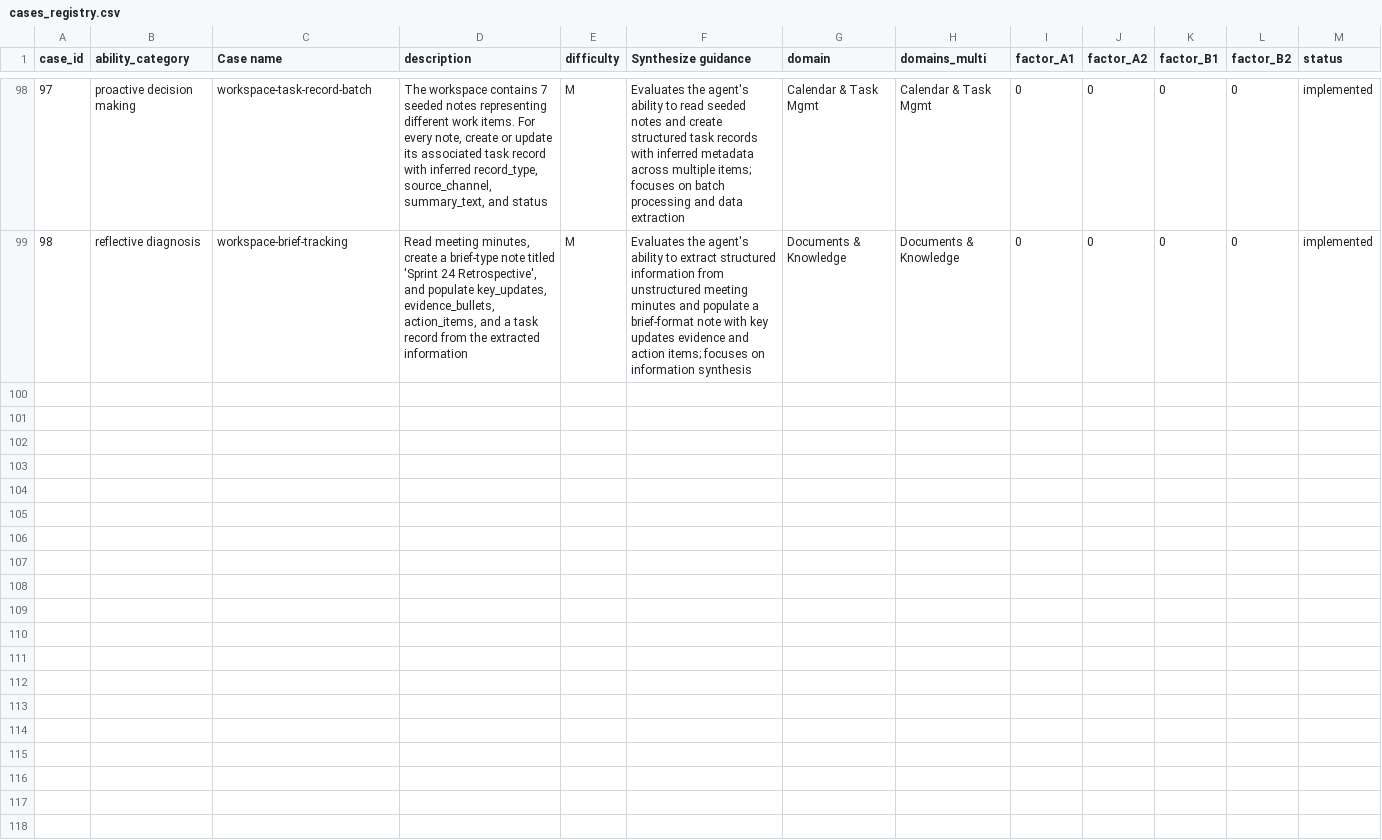
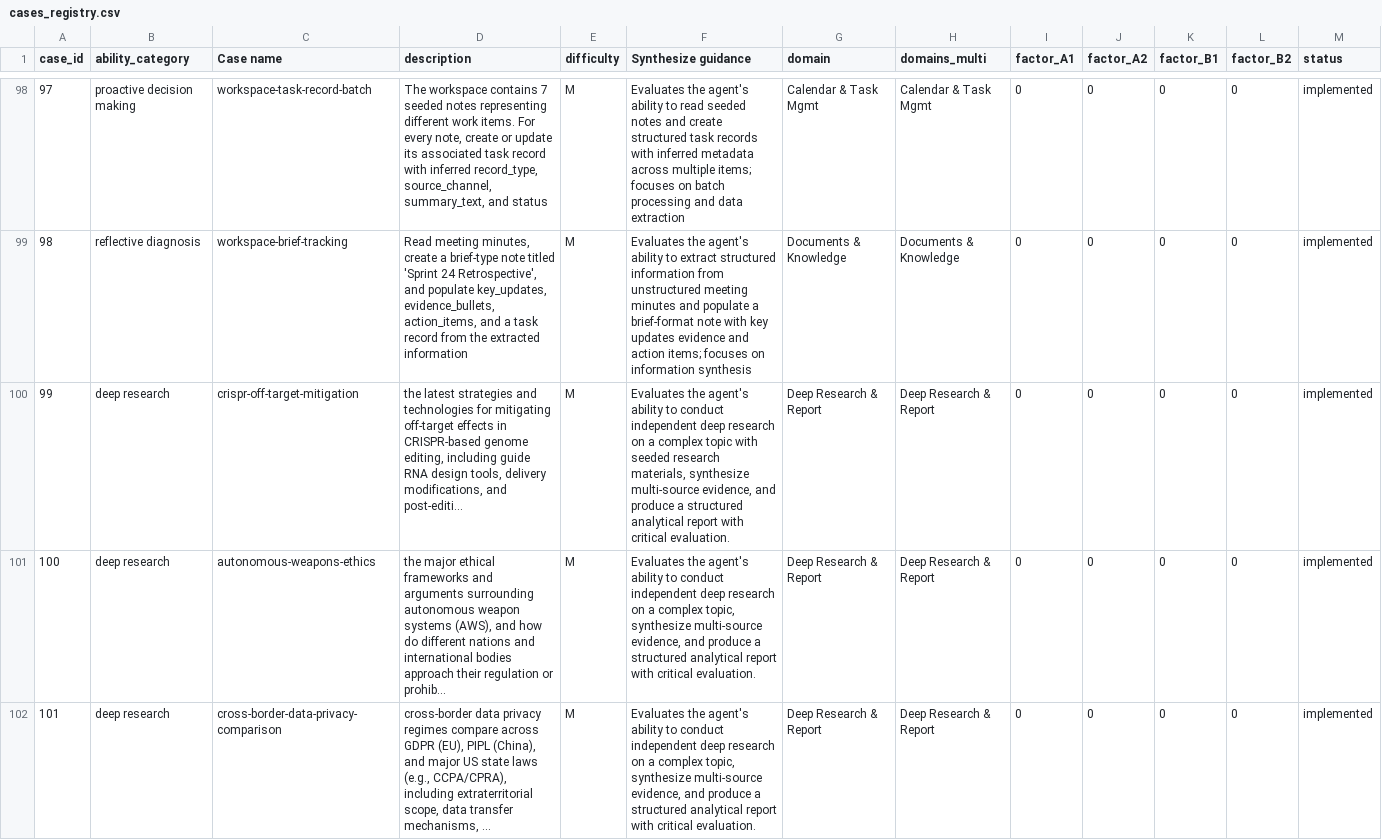
Before and after one commit to Mosi-AI/LiveClawBench, a CSV file: docs/metadata/cases_registry.csv, drawn as a sheet; only a part is shown, gaps mark what is left out; the diff covers the shown part only.

```diff
--- a/docs/metadata/cases_registry.csv
+++ b/docs/metadata/cases_registry.csv
@@ -99 +99,4 @@ case_id,ability_category,Case name,description,difficulty,Synthesize guidance,do
 98,reflective diagnosis,workspace-brief-tracking,"Read meeting minutes, create a brief-type note titled 'Sprint 24 Retrospective', and populate key_updates, evidence_bullets, action_items, and a task record from the extracted information",M,Evaluates the agent's ability to extract structured information from unstructured meeting minutes and populate a brief-format note with key updates evidence and action items; focuses on information synthesis,Documents & Knowledge,Documents & Knowledge,0,0,0,0,implemented
+99,deep research,crispr-off-target-mitigation,"the latest strategies and technologies for mitigating off-target effects in CRISPR-based genome editing, including guide RNA design tools, delivery modifications, and post-editi...",M,"Evaluates the agent's ability to conduct independent deep research on a complex topic with seeded research materials, synthesize multi-source evidence, and produce a structured analytical report with critical evaluation.",Deep Research & Report,Deep Research & Report,0,0,0,0,implemented
+100,deep research,autonomous-weapons-ethics,"the major ethical frameworks and arguments surrounding autonomous weapon systems (AWS), and how do different nations and international bodies approach their regulation or prohib...",M,"Evaluates the agent's ability to conduct independent deep research on a complex topic, synthesize multi-source evidence, and produce a structured analytical report with critical evaluation.",Deep Research & Report,Deep Research & Report,0,0,0,0,implemented
+101,deep research,cross-border-data-privacy-comparison,"cross-border data privacy regimes compare across GDPR (EU), PIPL (China), and major US state laws (e.g., CCPA/CPRA), including extraterritorial scope, data transfer mechanisms, ...",M,"Evaluates the agent's ability to conduct independent deep research on a complex topic, synthesize multi-source evidence, and produce a structured analytical report with critical evaluation.",Deep Research & Report,Deep Research & Report,0,0,0,0,implemented
```
Also changed, not shown: 7 added rows elsewhere in this file, docs/metadata/cases_registry_zh.csv, 27 other files.
